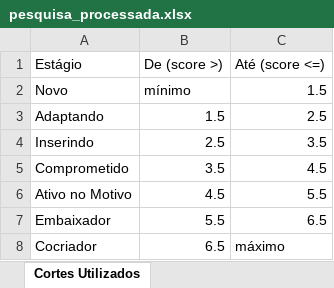
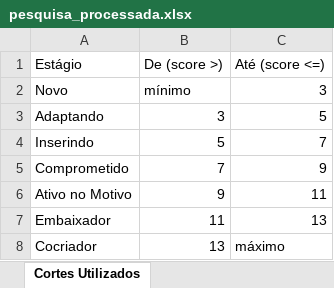
Before and after one commit to bruno-curta/arandu, an Excel workbook: pesquisa_processada.xlsx, sheet Cortes Utilizados, drawn as a sheet; values as stored, in another font and other column widths than the file's, no borders; the diff names each change by its address in the sheet, - before the commit and + after, or states it on an @@ line.

```diff
--- a/pesquisa_processada.xlsx (sheet Cortes Utilizados)
+++ b/pesquisa_processada.xlsx (sheet Cortes Utilizados)
-C2 (Até (score <=)): 1.5
+C2 (Até (score <=)): 3
-B3 (De (score >)): 1.5
+B3 (De (score >)): 3
-C3 (Até (score <=)): 2.5
+C3 (Até (score <=)): 5
-B4 (De (score >)): 2.5
+B4 (De (score >)): 5
-C4 (Até (score <=)): 3.5
+C4 (Até (score <=)): 7
-B5 (De (score >)): 3.5
+B5 (De (score >)): 7
-C5 (Até (score <=)): 4.5
+C5 (Até (score <=)): 9
-B6 (De (score >)): 4.5
+B6 (De (score >)): 9
-C6 (Até (score <=)): 5.5
+C6 (Até (score <=)): 11
-B7 (De (score >)): 5.5
+B7 (De (score >)): 11
-C7 (Até (score <=)): 6.5
+C7 (Até (score <=)): 13
-B8 (De (score >)): 6.5
+B8 (De (score >)): 13
```
Also changed, not shown: sheet Pontos por Pergunta, sheet Scores Individuais, sheet Resumo por Segmento, sheet Resumo por Estágio, sheet Resumo por Pilar, 2 other files.
